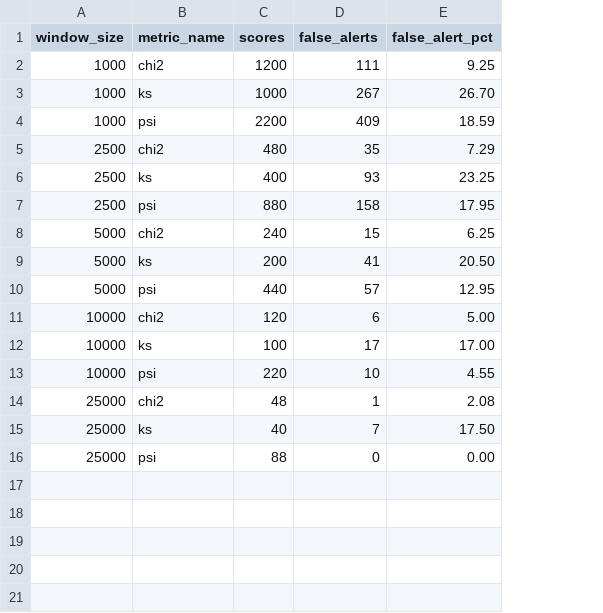
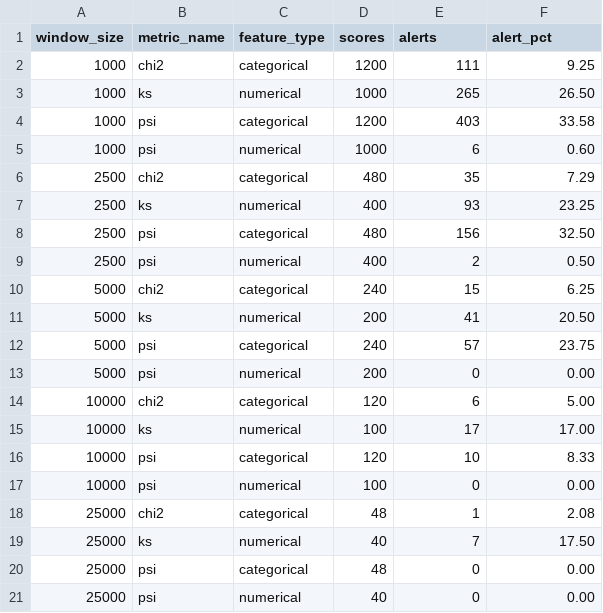
Before and after one commit to Dost-DS/data-quality-pipeline, a CSV file: results/pilot_window_size.csv, drawn as a sheet; addresses are those after the commit; the diff names each change by its address in the sheet, - before the commit and + after, or states it on an @@ line.

Commit message:
Correct decision tree against the implemented framework; split pilot PSI by feature type; regenerate pilot from a complete run

```diff
--- a/results/pilot_window_size.csv
+++ b/results/pilot_window_size.csv
+column C (feature_type), rows 2-4: categorical | numerical | categorical; rows 6-8: categorical | numerical | categorical; rows 10-12: categorical | numerical | categorical; rows 14-16: categorical | numerical | categorical; rows 18-20: categorical | numerical | categorical
-E1: false_alerts
+E1: alerts
-F1: false_alert_pct
+F1: alert_pct
-E3 (alerts): 267
+E3 (alerts): 265
-F3 (alert_pct): 26.70
+F3 (alert_pct): 26.50
-D4 (scores): 2200
+D4 (scores): 1200
-E4 (alerts): 409
+E4 (alerts): 403
-F4 (alert_pct): 18.59
+F4 (alert_pct): 33.58
+row 5: 1000 | psi | numerical | 1000 | 6 | 0.60
-D8 (scores): 880
+D8 (scores): 480
-E8 (alerts): 158
+E8 (alerts): 156
-F8 (alert_pct): 17.95
+F8 (alert_pct): 32.50
+row 9: 2500 | psi | numerical | 400 | 2 | 0.50
-D12 (scores): 440
+D12 (scores): 240
-F12 (alert_pct): 12.95
+F12 (alert_pct): 23.75
+row 13: 5000 | psi | numerical | 200 | 0 | 0.00
-D16 (scores): 220
+D16 (scores): 120
-F16 (alert_pct): 4.55
+F16 (alert_pct): 8.33
+row 17: 10000 | psi | numerical | 100 | 0 | 0.00
-D20 (scores): 88
+D20 (scores): 48
+row 21: 25000 | psi | numerical | 40 | 0 | 0.00
```
Also changed, not shown: 5 other files.
